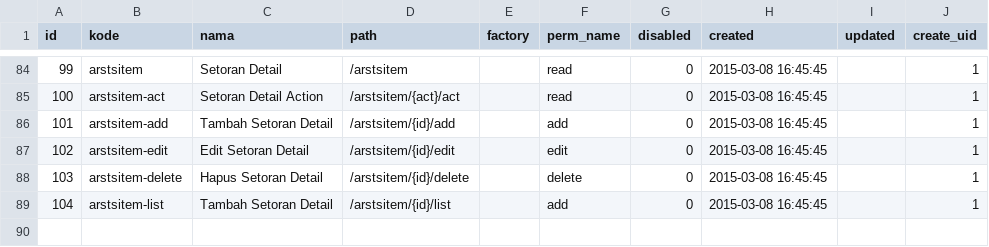
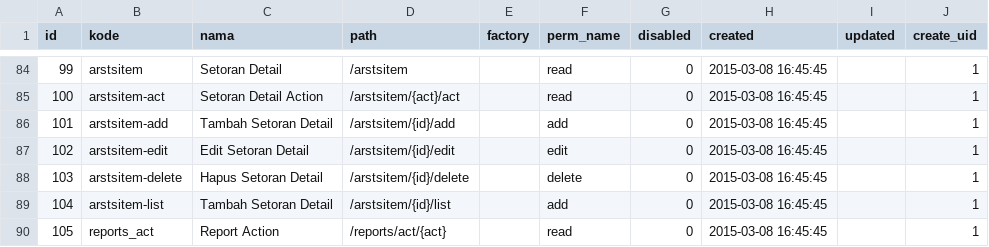
Before and after one commit to aagusti/e-sipkd, a CSV file: esipkd/scripts/data/route.csv, drawn as a sheet; only a part is shown, gaps mark what is left out.

Commit message:
add report Admin

```diff
--- a/esipkd/scripts/data/route.csv
+++ b/esipkd/scripts/data/route.csv
@@ -89 +89,2 @@ id,kode,nama,path,factory,perm_name,disabled,created,updated,create_uid
 104,"arstsitem-list","Tambah Setoran Detail","/arstsitem/{id}/list",,"add",0,"2015-03-08 16:45:45",,1
+105,"reports_act","Report Action","/reports/act/{act}",,"read",0,"2015-03-08 16:45:45",,1
```
